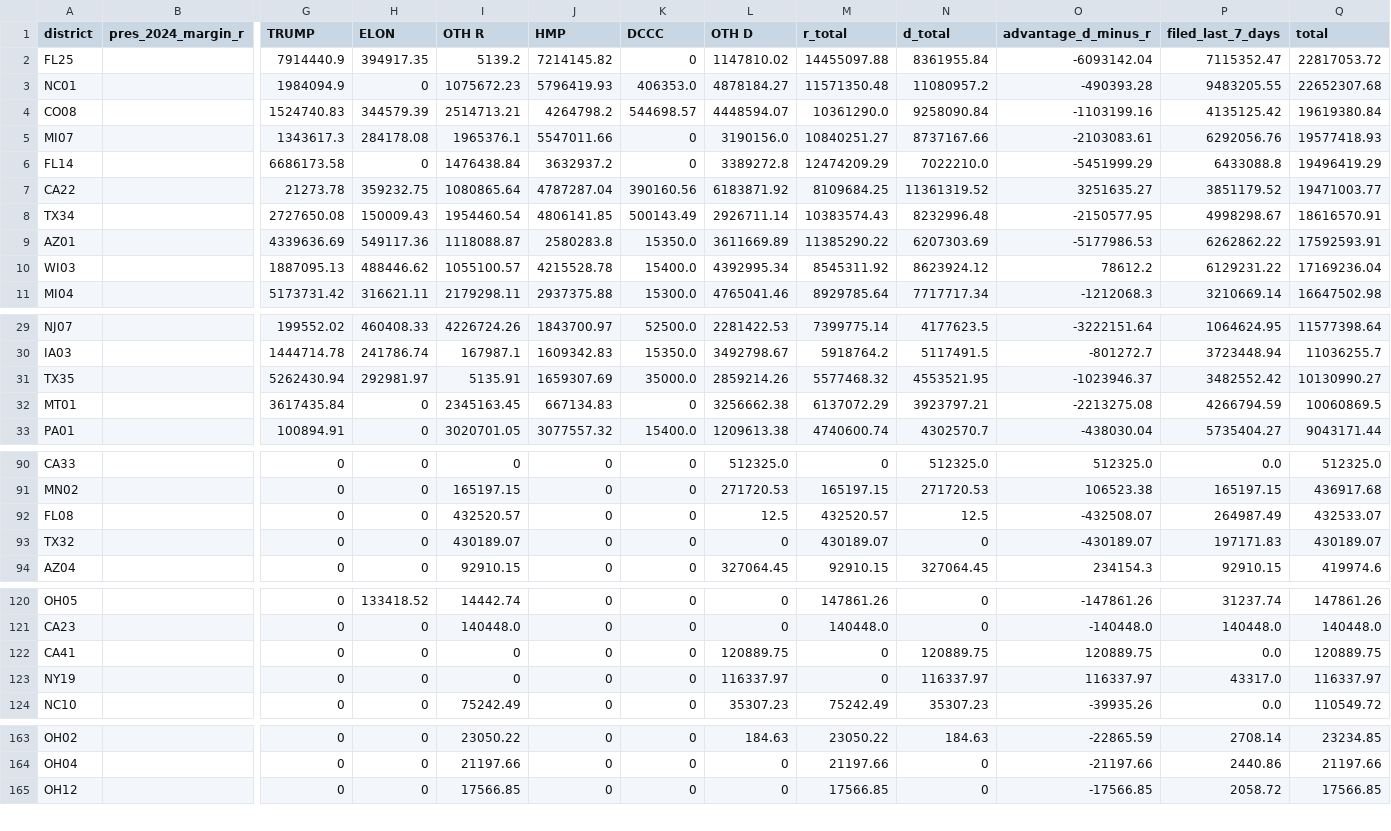
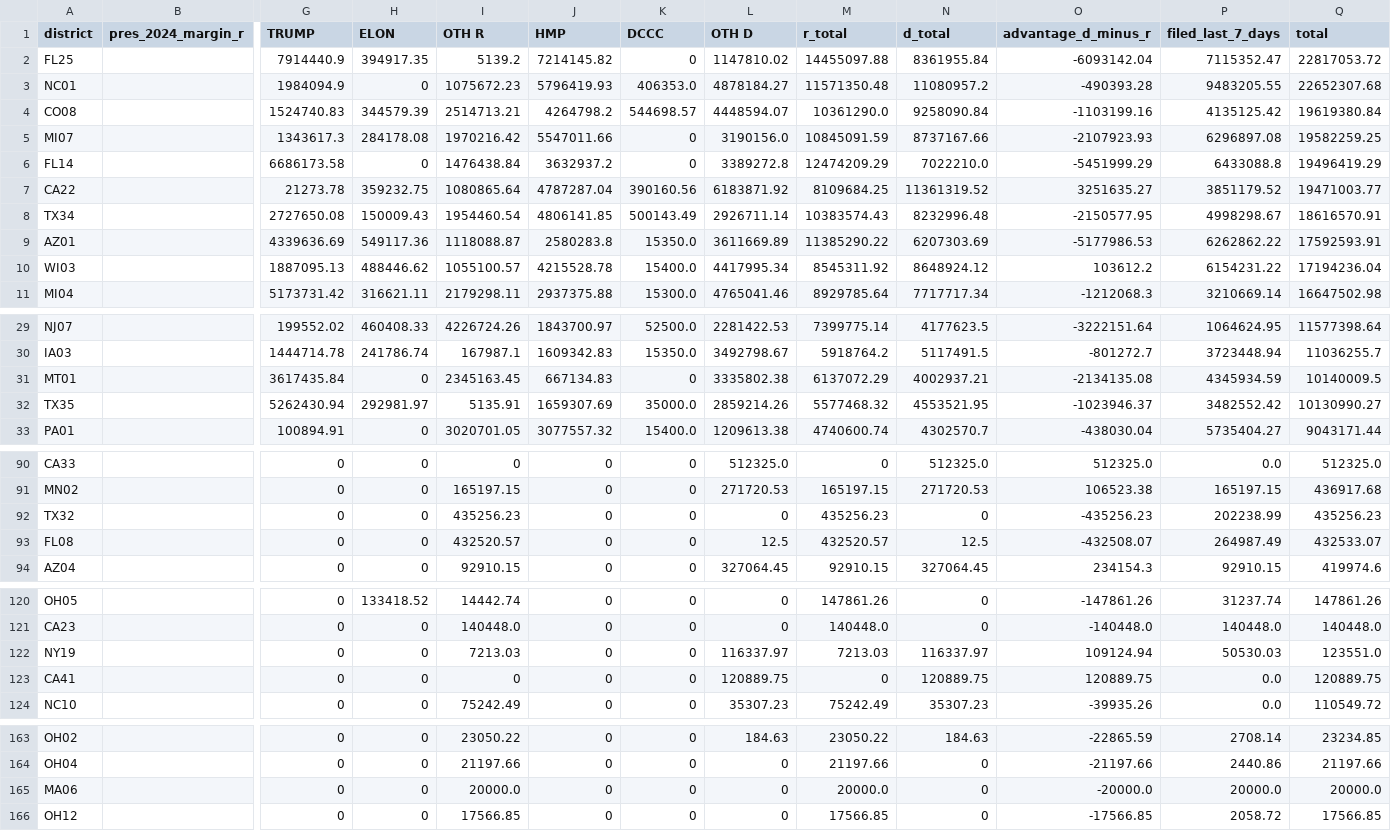
Before and after one commit to ntkutner/house-ie-tracker, a CSV file: docs/races.csv, drawn as a sheet; only a part is shown, gaps mark what is left out; removed rows and columns are numbered as before the commit, all else as after; rows hold the shown columns only; the diff covers the shown part only; the diff names each change by its address in the sheet, - before the commit and + after, or states it on an @@ line.

Commit message:
IE data update 2026-10-19 21:52 UTC

```diff
--- a/docs/races.csv
+++ b/docs/races.csv
-I5 (OTH R): 1965376.1
+I5 (OTH R): 1970216.42
-M5 (r_total): 10840251.27
+M5 (r_total): 10845091.59
-O5 (advantage_d_minus_r): -2103083.61
+O5 (advantage_d_minus_r): -2107923.93
-P5 (filed_last_7_days): 6292056.76
+P5 (filed_last_7_days): 6296897.08
-Q5 (total): 19577418.93
+Q5 (total): 19582259.25
-L10 (OTH D): 4392995.34
+L10 (OTH D): 4417995.34
-N10 (d_total): 8623924.12
+N10 (d_total): 8648924.12
-O10 (advantage_d_minus_r): 78612.2
+O10 (advantage_d_minus_r): 103612.2
-P10 (filed_last_7_days): 6129231.22
+P10 (filed_last_7_days): 6154231.22
-Q10 (total): 17169236.04
+Q10 (total): 17194236.04
+row 31: MT01 |  | 3617435.84 | 0 | 2345163.45 | 667134.83 | 0 | 3335802.38 | 6137072.29 | 4002937.21 | -2134135.08 | 4345934.59 | 10140009.5
-row 32: MT01 |  | 3617435.84 | 0 | 2345163.45 | 667134.83 | 0 | 3256662.38 | 6137072.29 | 3923797.21 | -2213275.08 | 4266794.59 | 10060869.5
+row 92: TX32 |  | 0 | 0 | 435256.23 | 0 | 0 | 0 | 435256.23 | 0 | -435256.23 | 202238.99 | 435256.23
-row 93: TX32 |  | 0 | 0 | 430189.07 | 0 | 0 | 0 | 430189.07 | 0 | -430189.07 | 197171.83 | 430189.07
+row 122: NY19 |  | 0 | 0 | 7213.03 | 0 | 0 | 116337.97 | 7213.03 | 116337.97 | 109124.94 | 50530.03 | 123551.0
-row 123: NY19 |  | 0 | 0 | 0 | 0 | 0 | 116337.97 | 0 | 116337.97 | 116337.97 | 43317.0 | 116337.97
+row 165: MA06 |  | 0 | 0 | 20000.0 | 0 | 0 | 0 | 20000.0 | 0 | -20000.0 | 20000.0 | 20000.0
```
Also changed, not shown: 37 edited cells elsewhere in this file, 21 other files.
